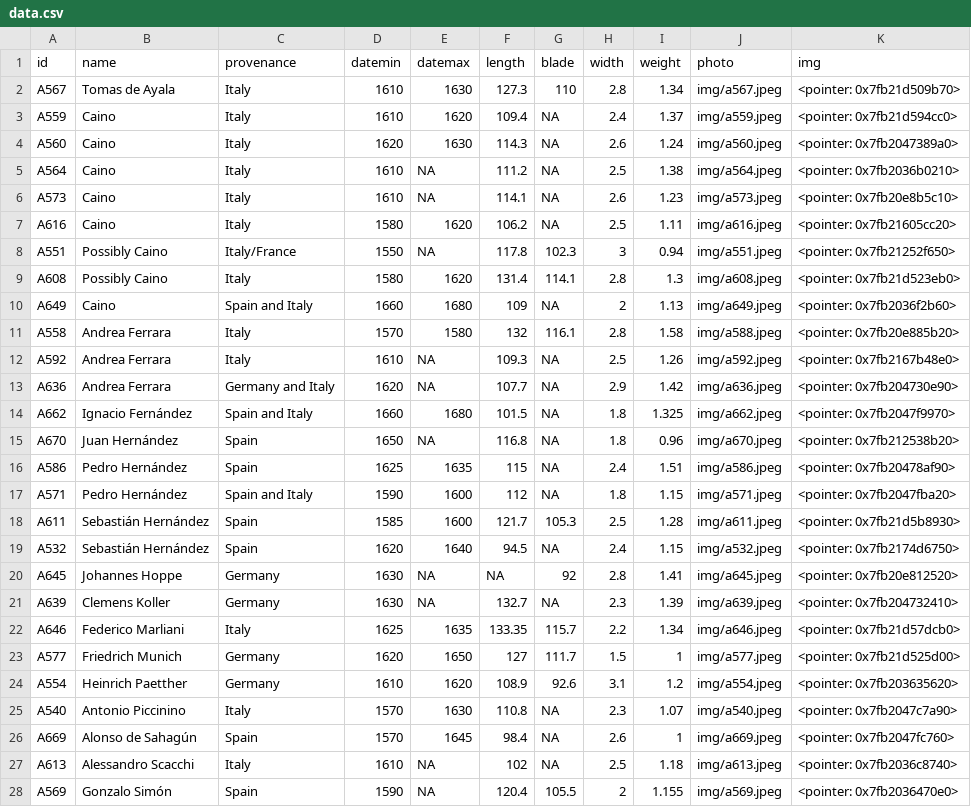
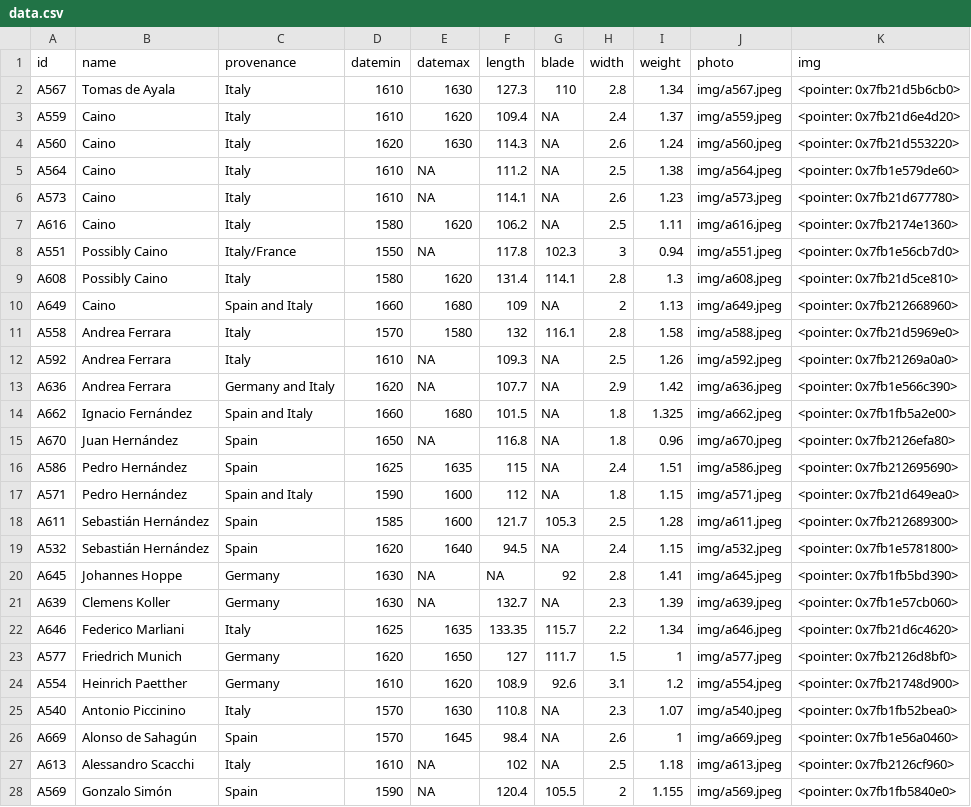
Before and after one commit to Lornebradia/mypins, a CSV file: wallace/data.csv, drawn as a sheet; only a part is shown; the diff covers the shown part only.

Commit message:
update wallace

```diff
--- a/wallace/data.csv
+++ b/wallace/data.csv
@@ -1,28 +1,28 @@
 "id","name","provenance","datemin","datemax","length","blade","width","weight","photo","img"
-"A567","Tomas de Ayala","Italy",1610,1630,127.3,110,2.8,1.34,"img/a567.jpeg","<pointer: 0x7fb21d509b70>"
-"A559","Caino","Italy",1610,1620,109.4,NA,2.4,1.37,"img/a559.jpeg","<pointer: 0x7fb21d594cc0>"
-"A560","Caino","Italy",1620,1630,114.3,NA,2.6,1.24,"img/a560.jpeg","<pointer: 0x7fb2047389a0>"
-"A564","Caino","Italy",1610,NA,111.2,NA,2.5,1.38,"img/a564.jpeg","<pointer: 0x7fb2036b0210>"
-"A573","Caino","Italy",1610,NA,114.1,NA,2.6,1.23,"img/a573.jpeg","<pointer: 0x7fb20e8b5c10>"
-"A616","Caino","Italy",1580,1620,106.2,NA,2.5,1.11,"img/a616.jpeg","<pointer: 0x7fb21605cc20>"
-"A551","Possibly Caino","Italy/France",1550,NA,117.8,102.3,3,0.94,"img/a551.jpeg","<pointer: 0x7fb21252f650>"
-"A608","Possibly Caino","Italy",1580,1620,131.4,114.1,2.8,1.3,"img/a608.jpeg","<pointer: 0x7fb21d523eb0>"
-"A649","Caino","Spain and Italy",1660,1680,109,NA,2,1.13,"img/a649.jpeg","<pointer: 0x7fb2036f2b60>"
-"A558","Andrea Ferrara","Italy",1570,1580,132,116.1,2.8,1.58,"img/a588.jpeg","<pointer: 0x7fb20e885b20>"
-"A592","Andrea Ferrara","Italy",1610,NA,109.3,NA,2.5,1.26,"img/a592.jpeg","<pointer: 0x7fb2167b48e0>"
-"A636","Andrea Ferrara","Germany and Italy",1620,NA,107.7,NA,2.9,1.42,"img/a636.jpeg","<pointer: 0x7fb204730e90>"
-"A662","Ignacio Fernández","Spain and Italy",1660,1680,101.5,NA,1.8,1.325,"img/a662.jpeg","<pointer: 0x7fb2047f9970>"
-"A670","Juan Hernández","Spain",1650,NA,116.8,NA,1.8,0.96,"img/a670.jpeg","<pointer: 0x7fb212538b20>"
-"A586","Pedro Hernández","Spain",1625,1635,115,NA,2.4,1.51,"img/a586.jpeg","<pointer: 0x7fb20478af90>"
-"A571","Pedro Hernández","Spain and Italy",1590,1600,112,NA,1.8,1.15,"img/a571.jpeg","<pointer: 0x7fb2047fba20>"
-"A611","Sebastián Hernández","Spain",1585,1600,121.7,105.3,2.5,1.28,"img/a611.jpeg","<pointer: 0x7fb21d5b8930>"
-"A532","Sebastián Hernández","Spain",1620,1640,94.5,NA,2.4,1.15,"img/a532.jpeg","<pointer: 0x7fb2174d6750>"
-"A645","Johannes Hoppe","Germany",1630,NA,NA,92,2.8,1.41,"img/a645.jpeg","<pointer: 0x7fb20e812520>"
-"A639","Clemens Koller","Germany",1630,NA,132.7,NA,2.3,1.39,"img/a639.jpeg","<pointer: 0x7fb204732410>"
-"A646","Federico Marliani","Italy",1625,1635,133.35,115.7,2.2,1.34,"img/a646.jpeg","<pointer: 0x7fb21d57dcb0>"
-"A577","Friedrich Munich","Germany",1620,1650,127,111.7,1.5,1,"img/a577.jpeg","<pointer: 0x7fb21d525d00>"
-"A554","Heinrich Paetther","Germany",1610,1620,108.9,92.6,3.1,1.2,"img/a554.jpeg","<pointer: 0x7fb203635620>"
-"A540","Antonio Piccinino","Italy",1570,1630,110.8,NA,2.3,1.07,"img/a540.jpeg","<pointer: 0x7fb2047c7a90>"
-"A669","Alonso de Sahagún","Spain",1570,1645,98.4,NA,2.6,1,"img/a669.jpeg","<pointer: 0x7fb2047fc760>"
-"A613","Alessandro Scacchi","Italy",1610,NA,102,NA,2.5,1.18,"img/a613.jpeg","<pointer: 0x7fb2036c8740>"
-"A569","Gonzalo Simón","Spain",1590,NA,120.4,105.5,2,1.155,"img/a569.jpeg","<pointer: 0x7fb2036470e0>"
+"A567","Tomas de Ayala","Italy",1610,1630,127.3,110,2.8,1.34,"img/a567.jpeg","<pointer: 0x7fb21d5b6cb0>"
+"A559","Caino","Italy",1610,1620,109.4,NA,2.4,1.37,"img/a559.jpeg","<pointer: 0x7fb21d6e4d20>"
+"A560","Caino","Italy",1620,1630,114.3,NA,2.6,1.24,"img/a560.jpeg","<pointer: 0x7fb21d553220>"
+"A564","Caino","Italy",1610,NA,111.2,NA,2.5,1.38,"img/a564.jpeg","<pointer: 0x7fb1e579de60>"
+"A573","Caino","Italy",1610,NA,114.1,NA,2.6,1.23,"img/a573.jpeg","<pointer: 0x7fb21d677780>"
+"A616","Caino","Italy",1580,1620,106.2,NA,2.5,1.11,"img/a616.jpeg","<pointer: 0x7fb2174e1360>"
+"A551","Possibly Caino","Italy/France",1550,NA,117.8,102.3,3,0.94,"img/a551.jpeg","<pointer: 0x7fb1e56cb7d0>"
+"A608","Possibly Caino","Italy",1580,1620,131.4,114.1,2.8,1.3,"img/a608.jpeg","<pointer: 0x7fb21d5ce810>"
+"A649","Caino","Spain and Italy",1660,1680,109,NA,2,1.13,"img/a649.jpeg","<pointer: 0x7fb212668960>"
+"A558","Andrea Ferrara","Italy",1570,1580,132,116.1,2.8,1.58,"img/a588.jpeg","<pointer: 0x7fb21d5969e0>"
+"A592","Andrea Ferrara","Italy",1610,NA,109.3,NA,2.5,1.26,"img/a592.jpeg","<pointer: 0x7fb21269a0a0>"
+"A636","Andrea Ferrara","Germany and Italy",1620,NA,107.7,NA,2.9,1.42,"img/a636.jpeg","<pointer: 0x7fb1e566c390>"
+"A662","Ignacio Fernández","Spain and Italy",1660,1680,101.5,NA,1.8,1.325,"img/a662.jpeg","<pointer: 0x7fb1fb5a2e00>"
+"A670","Juan Hernández","Spain",1650,NA,116.8,NA,1.8,0.96,"img/a670.jpeg","<pointer: 0x7fb2126efa80>"
+"A586","Pedro Hernández","Spain",1625,1635,115,NA,2.4,1.51,"img/a586.jpeg","<pointer: 0x7fb212695690>"
+"A571","Pedro Hernández","Spain and Italy",1590,1600,112,NA,1.8,1.15,"img/a571.jpeg","<pointer: 0x7fb21d649ea0>"
+"A611","Sebastián Hernández","Spain",1585,1600,121.7,105.3,2.5,1.28,"img/a611.jpeg","<pointer: 0x7fb212689300>"
+"A532","Sebastián Hernández","Spain",1620,1640,94.5,NA,2.4,1.15,"img/a532.jpeg","<pointer: 0x7fb1e5781800>"
+"A645","Johannes Hoppe","Germany",1630,NA,NA,92,2.8,1.41,"img/a645.jpeg","<pointer: 0x7fb1fb5bd390>"
+"A639","Clemens Koller","Germany",1630,NA,132.7,NA,2.3,1.39,"img/a639.jpeg","<pointer: 0x7fb1e57cb060>"
+"A646","Federico Marliani","Italy",1625,1635,133.35,115.7,2.2,1.34,"img/a646.jpeg","<pointer: 0x7fb21d6c4620>"
+"A577","Friedrich Munich","Germany",1620,1650,127,111.7,1.5,1,"img/a577.jpeg","<pointer: 0x7fb2126d8bf0>"
+"A554","Heinrich Paetther","Germany",1610,1620,108.9,92.6,3.1,1.2,"img/a554.jpeg","<pointer: 0x7fb21748d900>"
+"A540","Antonio Piccinino","Italy",1570,1630,110.8,NA,2.3,1.07,"img/a540.jpeg","<pointer: 0x7fb1fb52bea0>"
+"A669","Alonso de Sahagún","Spain",1570,1645,98.4,NA,2.6,1,"img/a669.jpeg","<pointer: 0x7fb1e56a0460>"
+"A613","Alessandro Scacchi","Italy",1610,NA,102,NA,2.5,1.18,"img/a613.jpeg","<pointer: 0x7fb2126cf960>"
+"A569","Gonzalo Simón","Spain",1590,NA,120.4,105.5,2,1.155,"img/a569.jpeg","<pointer: 0x7fb1fb5840e0>"
```
Also changed, not shown: 1 added row and 11 edited cells elsewhere in this file, 3 other files.
